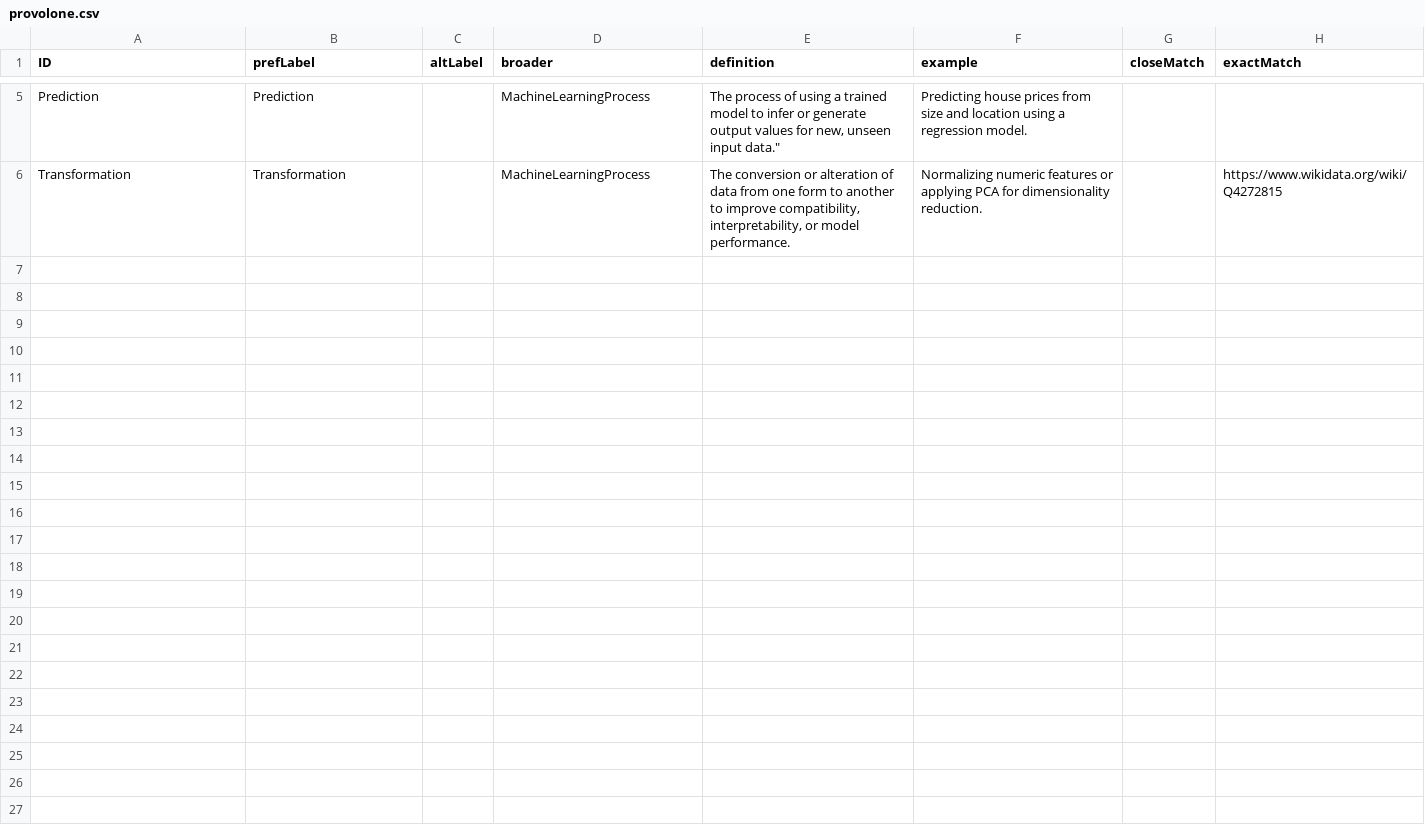
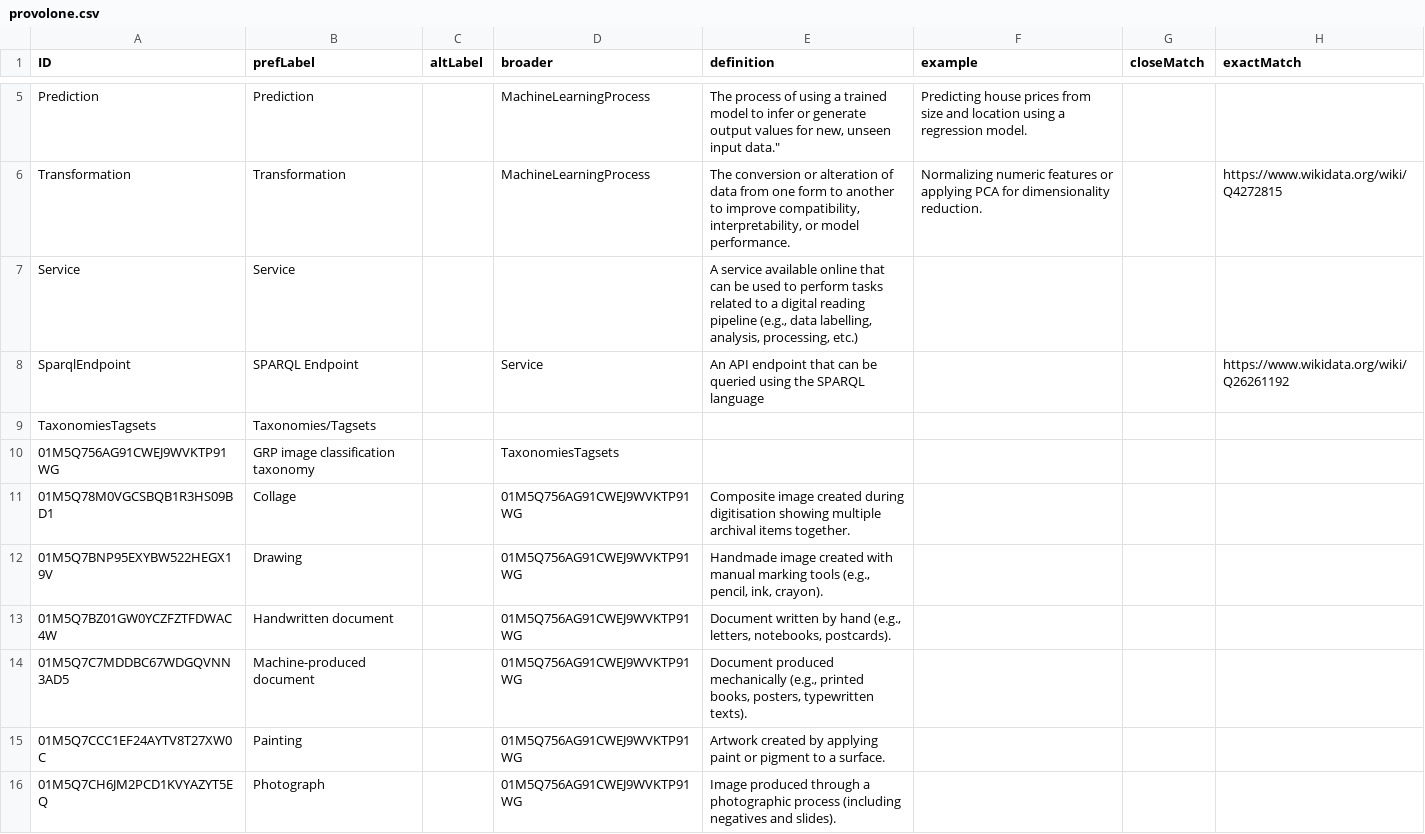
Before and after one commit to swiss-art-research-net/sari-vocabulary, a CSV file: data/input/provolone.csv, drawn as a sheet; only a part is shown, gaps mark what is left out; the diff covers the shown part only.

```diff
--- a/data/input/provolone.csv
+++ b/data/input/provolone.csv
@@ -6 +6,11 @@ Prediction,Prediction,,MachineLearningProcess,"The process of using a trained mo
 Transformation,Transformation,,MachineLearningProcess,"The conversion or alteration of data from one form to another to improve compatibility, interpretability, or model performance.",Normalizing numeric features or applying PCA for dimensionality reduction.,,https://www.wikidata.org/wiki/Q4272815
+Service,Service,,,"A service available online that can be used to perform tasks related to a digital reading pipeline (e.g., data labelling, analysis, processing, etc.)",,,
+SparqlEndpoint,SPARQL Endpoint,,Service,An API endpoint that can be queried using the SPARQL language,,,https://www.wikidata.org/wiki/Q26261192
+TaxonomiesTagsets,Taxonomies/Tagsets,,,,,,
+01M5Q756AG91CWEJ9WVKTP91WG,GRP image classification taxonomy,,TaxonomiesTagsets,,,,
+01M5Q78M0VGCSBQB1R3HS09BD1,Collage,,01M5Q756AG91CWEJ9WVKTP91WG,Composite image created during digitisation showing multiple archival items together.,,,
+01M5Q7BNP95EXYBW522HEGX19V,Drawing,,01M5Q756AG91CWEJ9WVKTP91WG,"Handmade image created with manual marking tools (e.g., pencil, ink, crayon).",,,
+01M5Q7BZ01GW0YCZFZTFDWAC4W,Handwritten document,,01M5Q756AG91CWEJ9WVKTP91WG,"Document written by hand (e.g., letters, notebooks, postcards).",,,
+01M5Q7C7MDDBC67WDGQVNN3AD5,Machine-produced document,,01M5Q756AG91CWEJ9WVKTP91WG,"Document produced mechanically (e.g., printed books, posters, typewritten texts).",,,
+01M5Q7CCC1EF24AYTV8T27XW0C,Painting,,01M5Q756AG91CWEJ9WVKTP91WG,Artwork created by applying paint or pigment to a surface.,,,
+01M5Q7CH6JM2PCD1KVYAZYT5EQ,Photograph,,01M5Q756AG91CWEJ9WVKTP91WG,Image produced through a photographic process (including negatives and slides).,,,
```
Also changed, not shown: 21 added rows elsewhere in this file, 1 other file.
